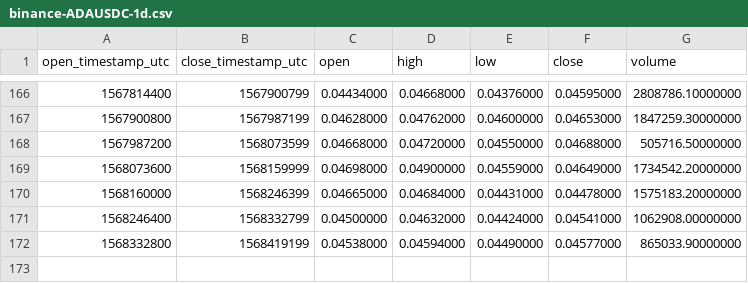
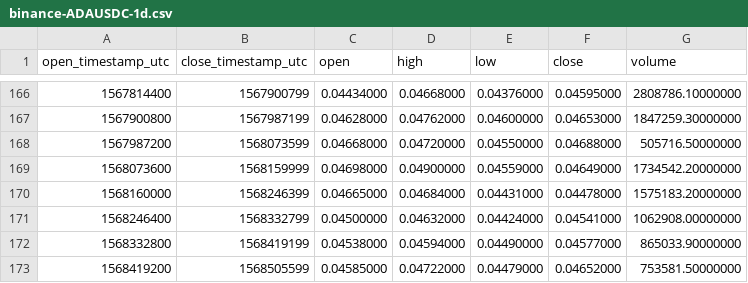
Before and after one commit to cryptobigbro/binance-ADAUSDC, a CSV file: binance-ADAUSDC-1d.csv, drawn as a sheet; only a part is shown, gaps mark what is left out.

```diff
--- a/binance-ADAUSDC-1d.csv
+++ b/binance-ADAUSDC-1d.csv
@@ -172 +172,2 @@ open_timestamp_utc,close_timestamp_utc,open,high,low,close,volume
 1568332800,1568419199,0.04538000,0.04594000,0.04490000,0.04577000,865033.90000000
+1568419200,1568505599,0.04585000,0.04722000,0.04479000,0.04652000,753581.50000000
```
Also changed, not shown: binance-ADAUSDC-1h.csv.
